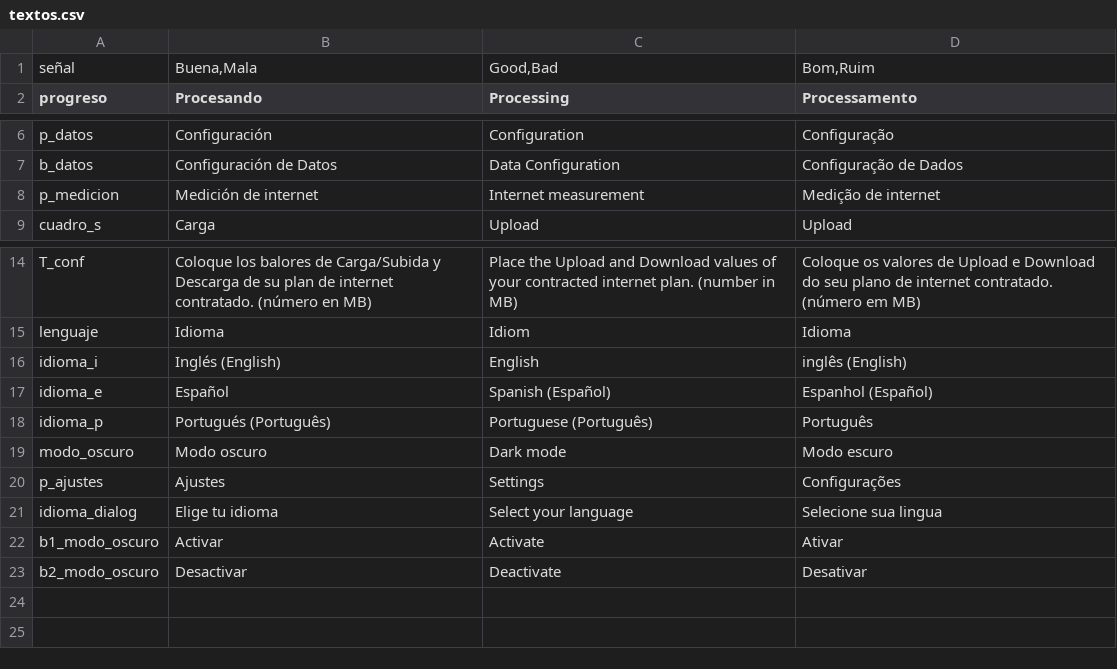
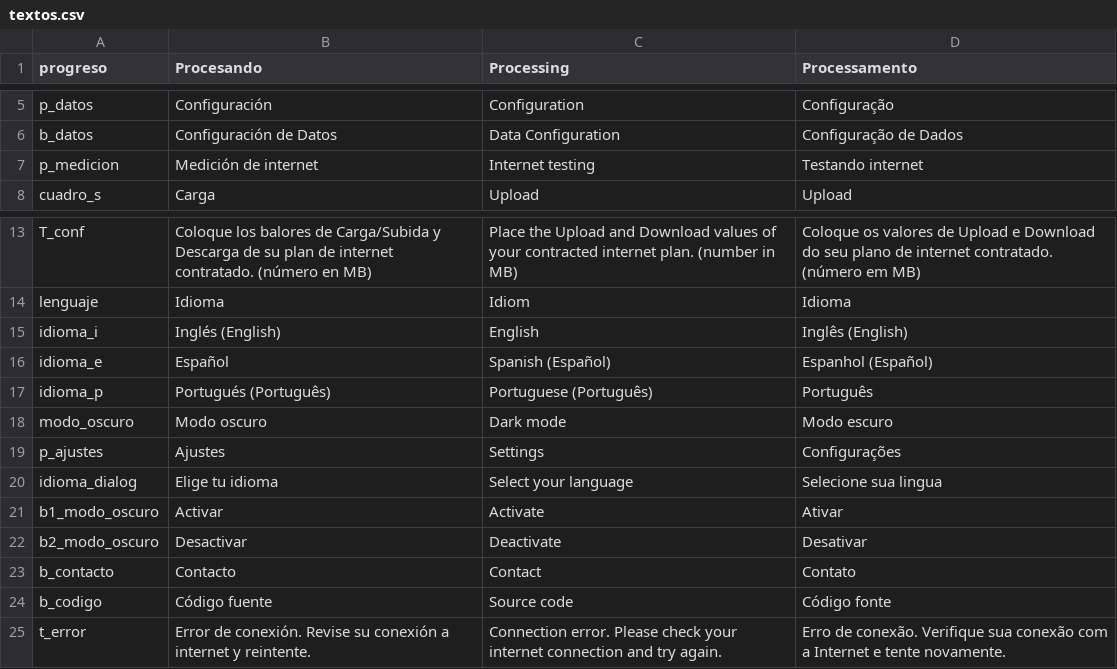
Before and after one commit to VidalGB/InternetPy, a CSV file: textos.csv, drawn as a sheet; only a part is shown, gaps mark what is left out.

```diff
--- a/textos.csv
+++ b/textos.csv
@@ -1,2 +1 @@
-señal;Buena,Mala;Good,Bad;Bom,Ruim
 progreso;Procesando;Processing;Processamento
@@ -7,3 +6,3 @@ p_datos;Configuración;Configuration;Configuração
 b_datos;Configuración de Datos;Data Configuration;Configuração de Dados
-p_medicion;Medición de internet;Internet measurement;Medição de internet
+p_medicion;Medición de internet;Internet testing;Testando internet
 cuadro_s;Carga;Upload;Upload
@@ -15,3 +14,3 @@ T_conf;Coloque los balores de Carga/Subida y Descarga de su plan de internet con
 lenguaje;Idioma;Idiom;Idioma
-idioma_i;Inglés (English);English;inglês (English)
+idioma_i;Inglés (English);English;Inglês (English)
 idioma_e;Español;Spanish (Español);Espanhol (Español)
@@ -23 +22,4 @@ b1_modo_oscuro;Activar;Activate;Ativar
 b2_modo_oscuro;Desactivar;Deactivate;Desativar
+b_contacto;Contacto;Contact;Contato
+b_codigo;Código fuente;Source code;Código fonte
+t_error;Error de conexión. Revise su conexión a internet y reintente.;Connection error. Please check your internet connection and try again.;Erro de conexão. Verifique sua conexão com a Internet e tente novamente.
```
Also changed, not shown: 13 other files.
